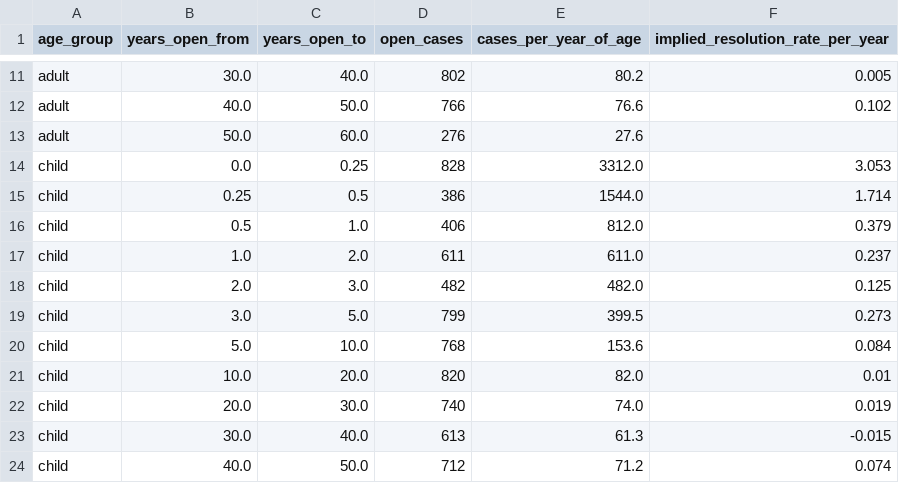
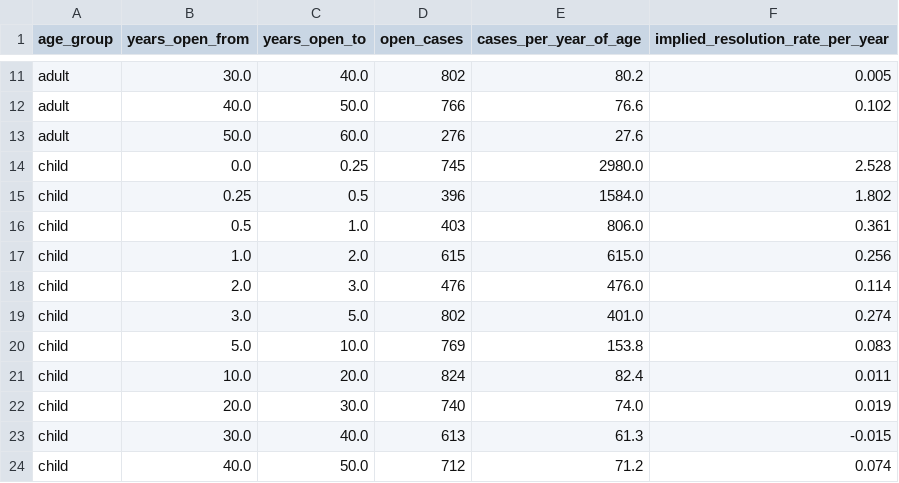
Before and after one commit to patrickdoyle314/MP, a CSV file: results/open_cases_by_years_open.csv, drawn as a sheet; only a part is shown, gaps mark what is left out; the diff covers the shown part only.

```diff
--- a/results/open_cases_by_years_open.csv
+++ b/results/open_cases_by_years_open.csv
@@ -13,10 +13,10 @@ adult,40.0,50.0,766,76.6,0.102
 adult,50.0,60.0,276,27.6,
-child,0.0,0.25,828,3312.0,3.053
-child,0.25,0.5,386,1544.0,1.714
-child,0.5,1.0,406,812.0,0.379
-child,1.0,2.0,611,611.0,0.237
-child,2.0,3.0,482,482.0,0.125
-child,3.0,5.0,799,399.5,0.273
-child,5.0,10.0,768,153.6,0.084
-child,10.0,20.0,820,82.0,0.01
+child,0.0,0.25,745,2980.0,2.528
+child,0.25,0.5,396,1584.0,1.802
+child,0.5,1.0,403,806.0,0.361
+child,1.0,2.0,615,615.0,0.256
+child,2.0,3.0,476,476.0,0.114
+child,3.0,5.0,802,401.0,0.274
+child,5.0,10.0,769,153.8,0.083
+child,10.0,20.0,824,82.4,0.011
 child,20.0,30.0,740,74.0,0.019
```
Also changed, not shown: 16 edited cells elsewhere in this file, 24 other files.
